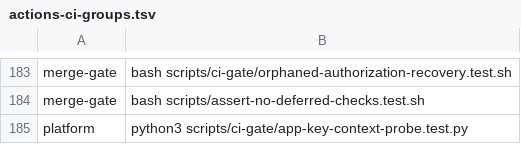
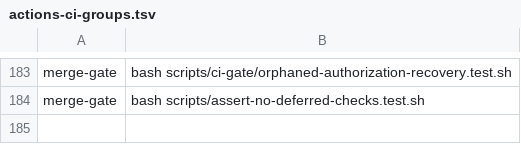
Before and after one commit to Verjson/.github, a TSV file: scripts/actions-ci-groups.tsv, drawn as a sheet; only a part is shown, gaps mark what is left out; the diff names each change by its address in the sheet, - before the commit and + after, or states it on an @@ line.

Commit message:
fix(security): inherit proven reusable environment secret context (#1296)
* fix(security): inherit proven reusable environment secret context

* test(release): require inherited context in caller shape

```diff
--- a/scripts/actions-ci-groups.tsv
+++ b/scripts/actions-ci-groups.tsv
-row 185: platform | python3 scripts/ci-gate/app-key-context-probe.test.py
```
Also changed, not shown: 29 other files.
